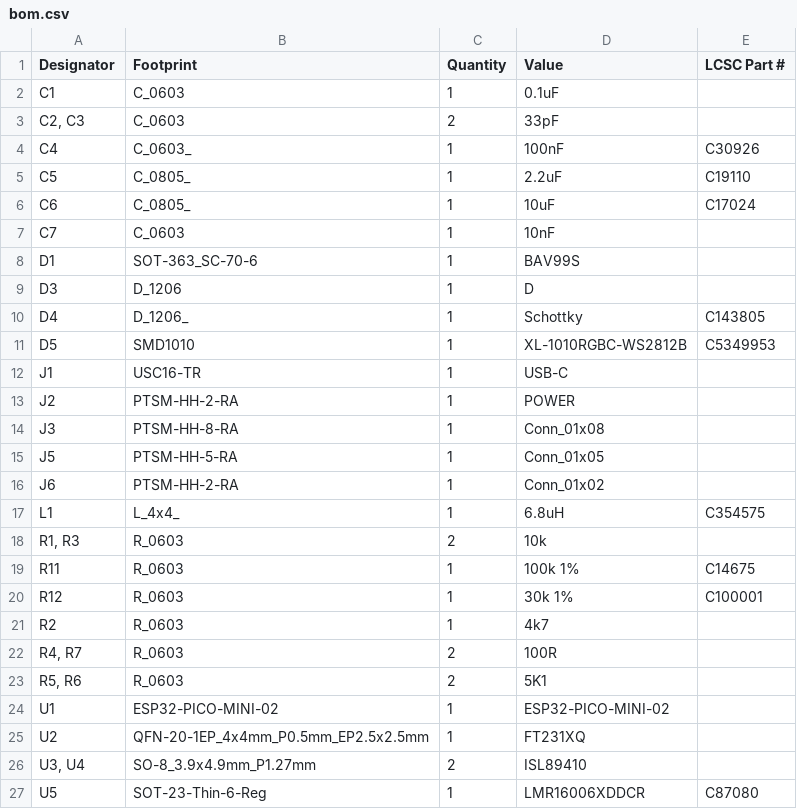
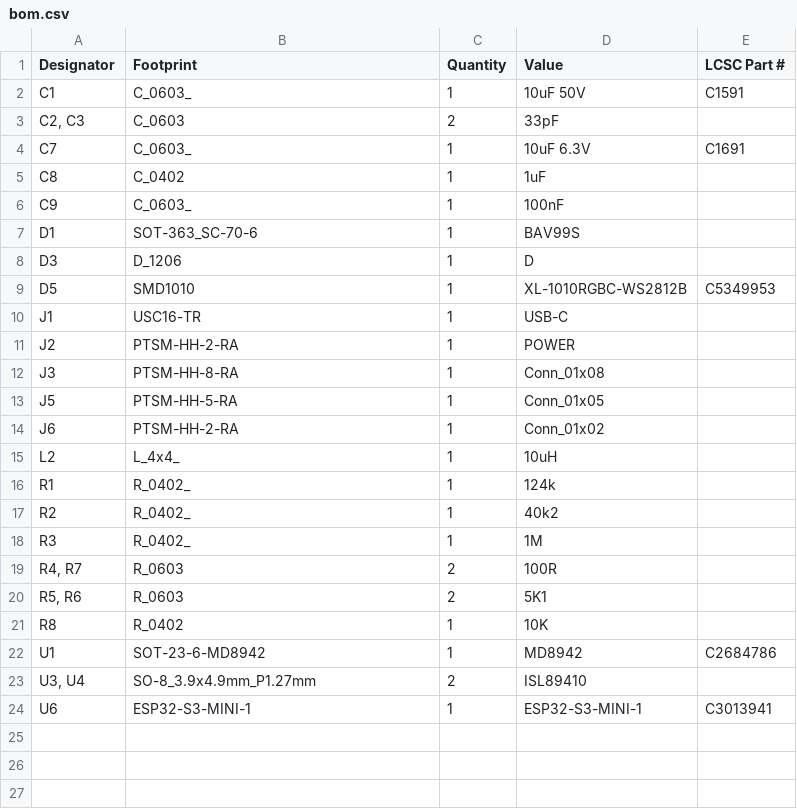
Before and after one commit to revk/SolarSystem, a CSV file: PCB/Bell/production/bom.csv, drawn as a sheet.

```diff
--- a/PCB/Bell/production/bom.csv
+++ b/PCB/Bell/production/bom.csv
@@ -1,11 +1,9 @@
 Designator,Footprint,Quantity,Value,LCSC Part #
-C1,C_0603,1,0.1uF,
+C1,C_0603_,1,10uF 50V,C1591
 "C2, C3",C_0603,2,33pF,
-C4,C_0603_,1,100nF,C30926
-C5,C_0805_,1,2.2uF,C19110
-C6,C_0805_,1,10uF,C17024
-C7,C_0603,1,10nF,
+C7,C_0603_,1,10uF 6.3V,C1691
+C8,C_0402,1,1uF,
+C9,C_0603_,1,100nF,
 D1,SOT-363_SC-70-6,1,BAV99S,
 D3,D_1206,1,D,
-D4,D_1206_,1,Schottky,C143805
 D5,SMD1010,1,XL-1010RGBC-WS2812B,C5349953
@@ -16,12 +14,11 @@ J5,PTSM-HH-5-RA,1,Conn_01x05,
 J6,PTSM-HH-2-RA,1,Conn_01x02,
-L1,L_4x4_,1,6.8uH,C354575
-"R1, R3",R_0603,2,10k,
-R11,R_0603,1,100k 1%,C14675
-R12,R_0603,1,30k 1%,C100001
-R2,R_0603,1,4k7,
+L2,L_4x4_,1,10uH,
+R1,R_0402_,1,124k,
+R2,R_0402_,1,40k2,
+R3,R_0402_,1,1M,
 "R4, R7",R_0603,2,100R,
 "R5, R6",R_0603,2,5K1,
-U1,ESP32-PICO-MINI-02,1,ESP32-PICO-MINI-02,
-U2,QFN-20-1EP_4x4mm_P0.5mm_EP2.5x2.5mm,1,FT231XQ,
+R8,R_0402,1,10K,
+U1,SOT-23-6-MD8942,1,MD8942,C2684786
 "U3, U4",SO-8_3.9x4.9mm_P1.27mm,2,ISL89410,
-U5,SOT-23-Thin-6-Reg,1,LMR16006XDDCR,C87080
+U6,ESP32-S3-MINI-1,1,ESP32-S3-MINI-1,C3013941
```
Also changed, not shown: PCB/Bell/production/positions.csv, 7 other files.
